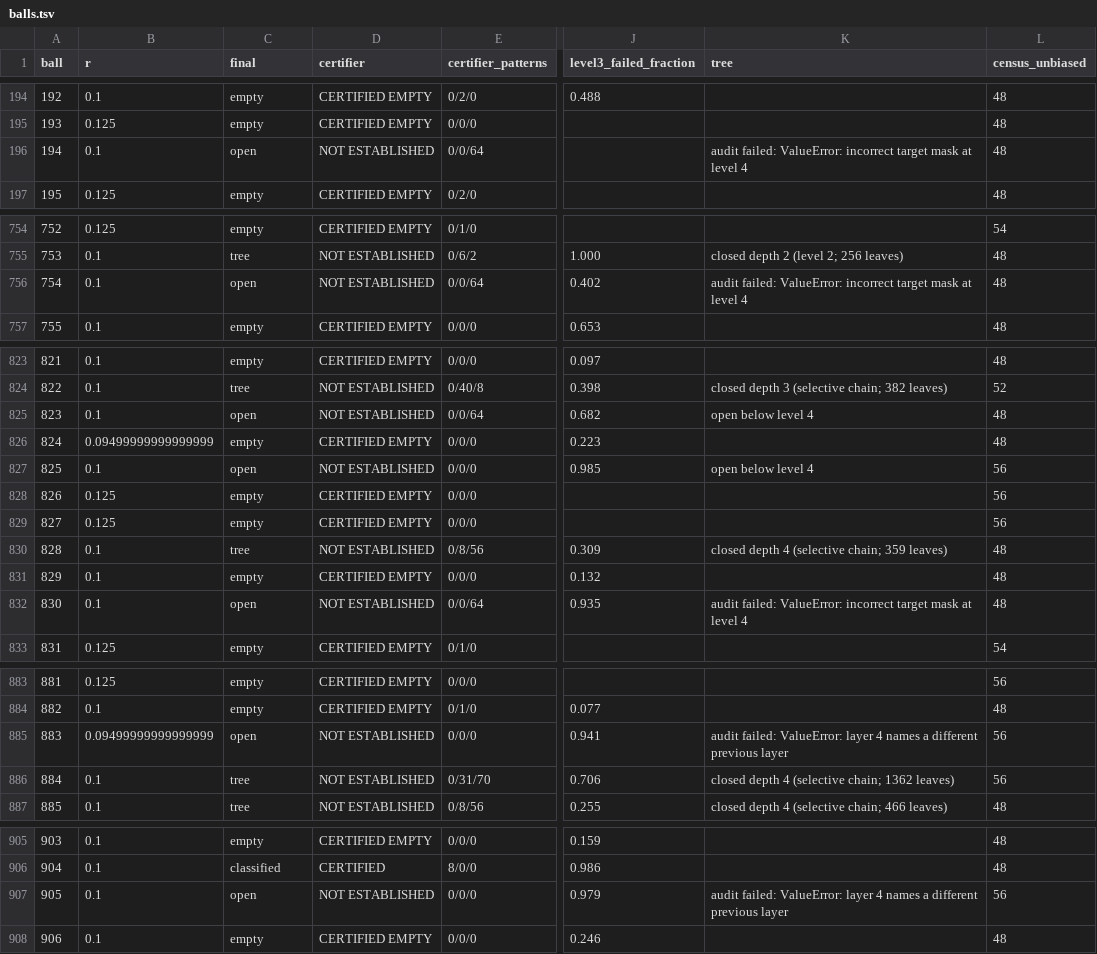
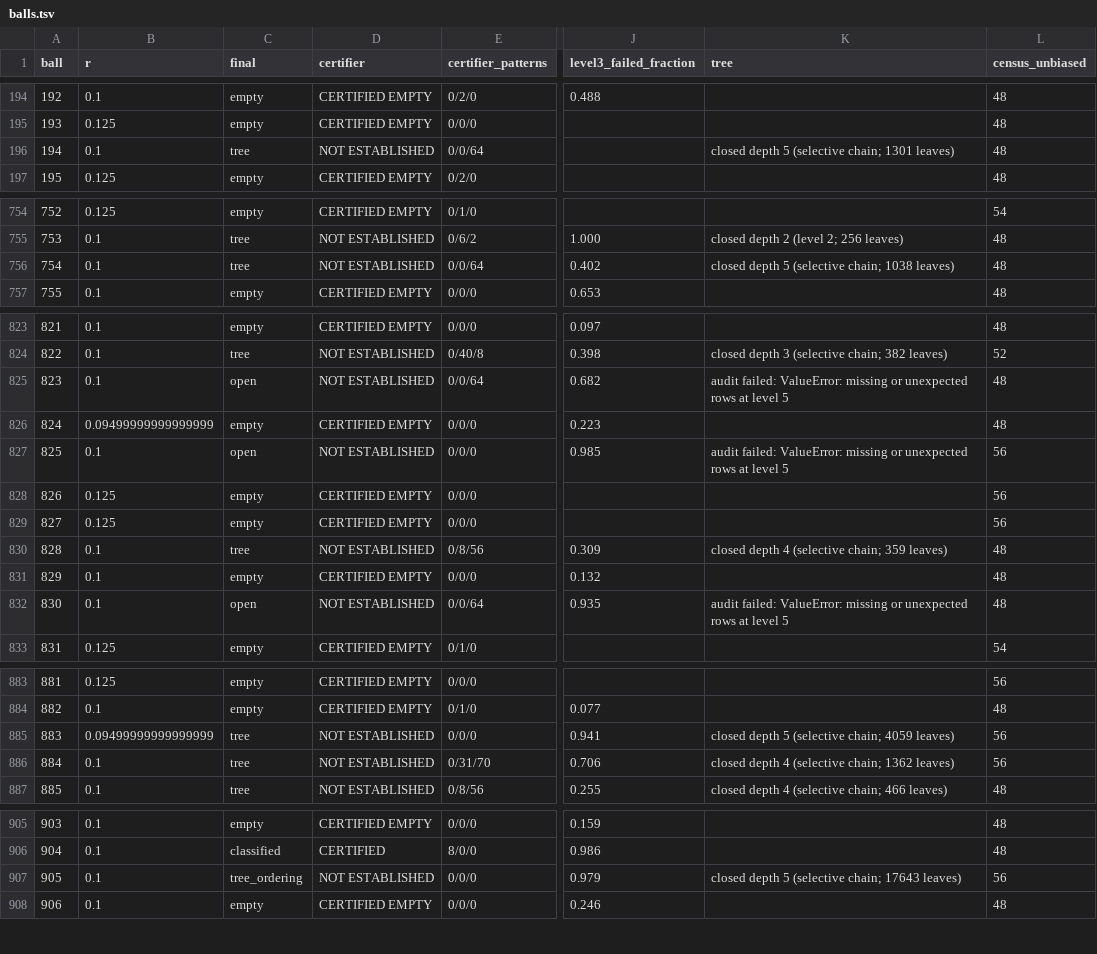
Before and after one commit to JoeyT1994/NoFourMUBS, a TSV file: TripleClassification/results/balls.tsv, drawn as a sheet; only a part is shown, gaps mark what is left out; the diff covers the shown part only; the diff names each change by its address in the sheet, - before the commit and + after, or states it on an @@ line.

```diff
--- a/TripleClassification/results/balls.tsv
+++ b/TripleClassification/results/balls.tsv
-C196 (final): open
+C196 (final): tree
-K196 (tree): audit failed: ValueError: incorrect target mask at level 4
+K196 (tree): closed depth 5 (selective chain; 1301 leaves)
-C756 (final): open
+C756 (final): tree
-K756 (tree): audit failed: ValueError: incorrect target mask at level 4
+K756 (tree): closed depth 5 (selective chain; 1038 leaves)
-K825 (tree): open below level 4
+K825 (tree): audit failed: ValueError: missing or unexpected rows at level 5
-K827 (tree): open below level 4
+K827 (tree): audit failed: ValueError: missing or unexpected rows at level 5
-K832 (tree): …failed: ValueError: incorrect target mask at level 4
+K832 (tree): …failed: ValueError: missing or unexpected rows at level 5
-C885 (final): open
+C885 (final): tree
-K885 (tree): audit failed: ValueError: layer 4 names a different previous layer
+K885 (tree): closed depth 5 (selective chain; 4059 leaves)
-C907 (final): open
+C907 (final): tree_ordering
-K907 (tree): audit failed: ValueError: layer 4 names a different previous layer
+K907 (tree): closed depth 5 (selective chain; 17643 leaves)
```
Also changed, not shown: 55 edited cells elsewhere in this file, 3 other files.
